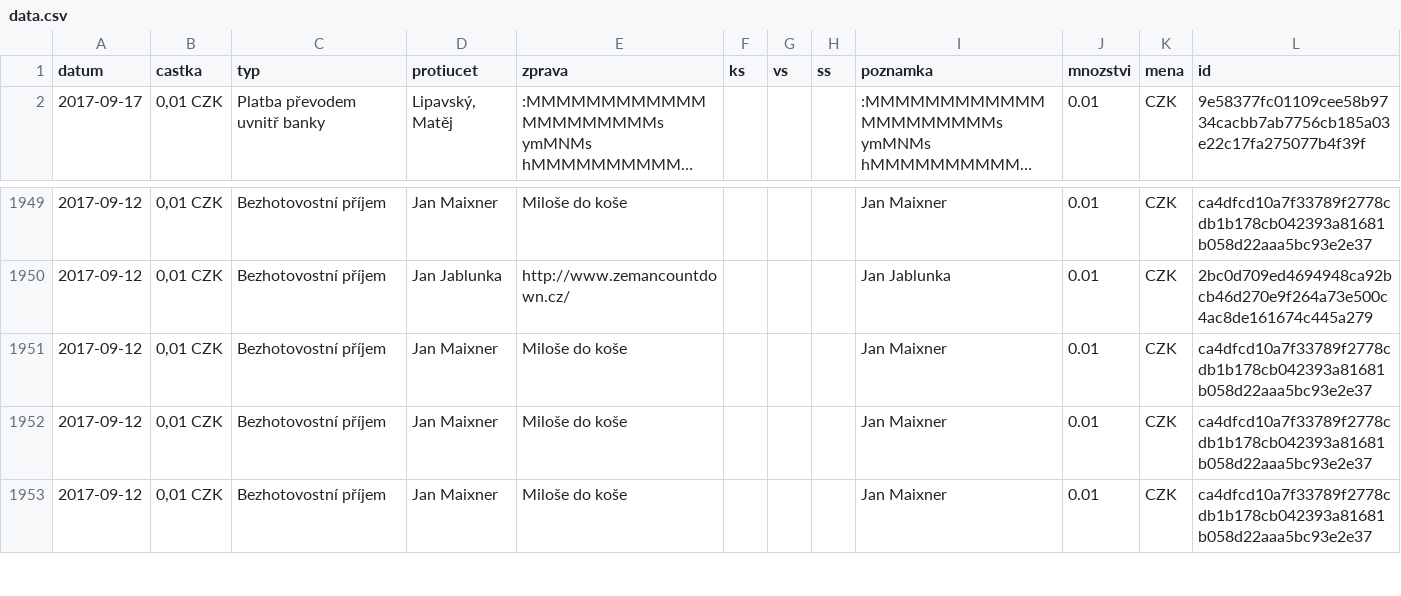
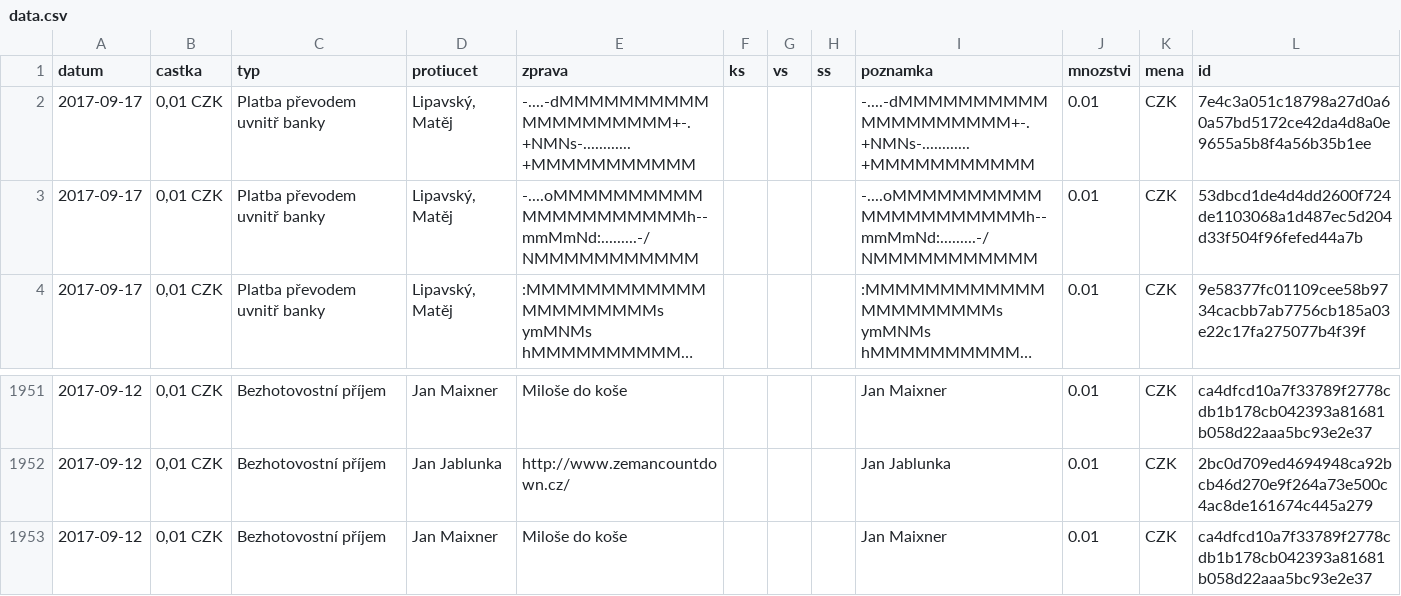
Before and after one commit to korczis/zeman-ucet, a CSV file: data/data.csv, drawn as a sheet; only a part is shown, gaps mark what is left out; long unchanged cells end in …; removed rows and columns are numbered as before the commit, all else as after; the diff names each change by its address in the sheet, - before the commit and + after, or states it on an @@ line.

```diff
--- a/data/data.csv
+++ b/data/data.csv
+row 2: 2017-09-17 | 0,01 CZK | Platba převodem uvnitř banky | Lipavský, Matěj | -....-dMMMMMMMMMMMMMMMMMMMM+-.+NMNs-............+MMMMMMMMMMM |  |  |  | -....-dMMMMMMMMMMMMMMMMMMMM+-.+NMNs-............+MMMMMMMMMMM | 0.01 | CZK | 7e4c3a051c18798a27d0a60a57bd5172ce42da4d8a0e9655a5b8f4a56b35b1ee
+row 3: 2017-09-17 | 0,01 CZK | Platba převodem uvnitř banky | Lipavský, Matěj | -....oMMMMMMMMMMMMMMMMMMMMMh--mmMmNd:.........-/NMMMMMMMMMMM |  |  |  | -....oMMMMMMMMMMMMMMMMMMMMMh--mmMmNd:.........-/NMMMMMMMMMMM | 0.01 | CZK | 53dbcd1de4d4dd2600f724de1103068a1d487ec5d204d33f504f96fefed44a7b
-row 1951: 2017-09-12 | 0,01 CZK | Bezhotovostní příjem | Jan Maixner | Miloše do koše |  |  |  | Jan Maixner | 0.01 | CZK | ca4dfcd10a7f33789f2778cdb1b178cb042393a81681b058d22aaa5bc93e2e37
-row 1952: 2017-09-12 | 0,01 CZK | Bezhotovostní příjem | Jan Maixner | Miloše do koše |  |  |  | Jan Maixner | 0.01 | CZK | ca4dfcd10a7f33789f2778cdb1b178cb042393a81681b058d22aaa5bc93e2e37
```
Also changed, not shown: 1 other file.
